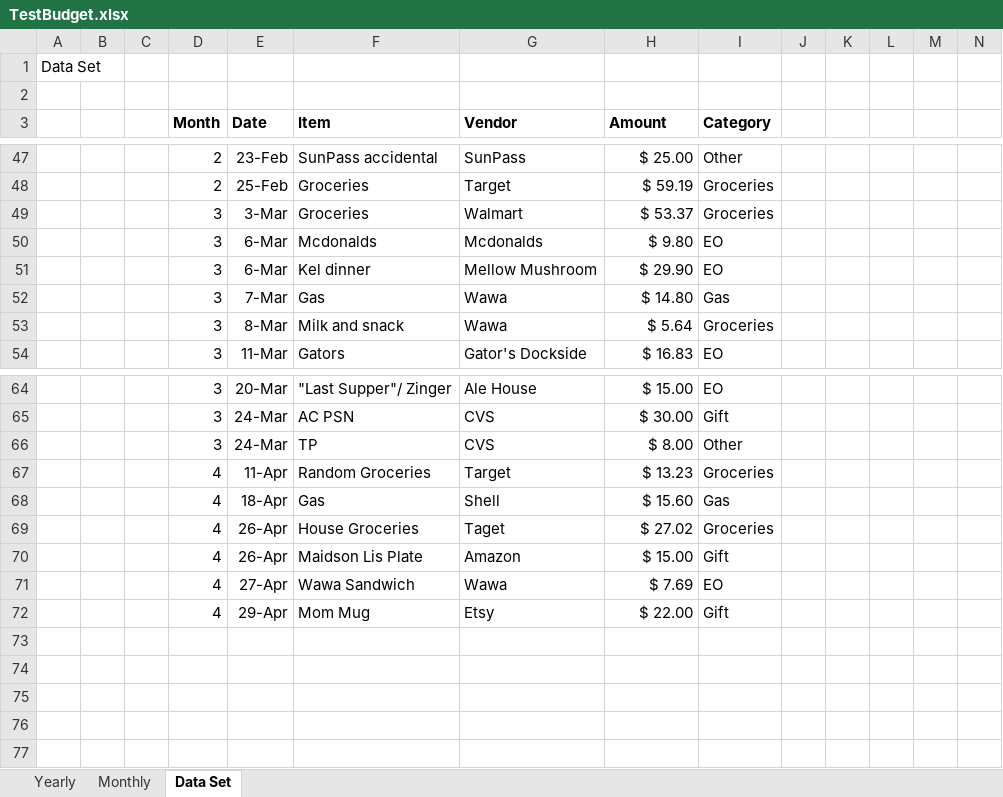
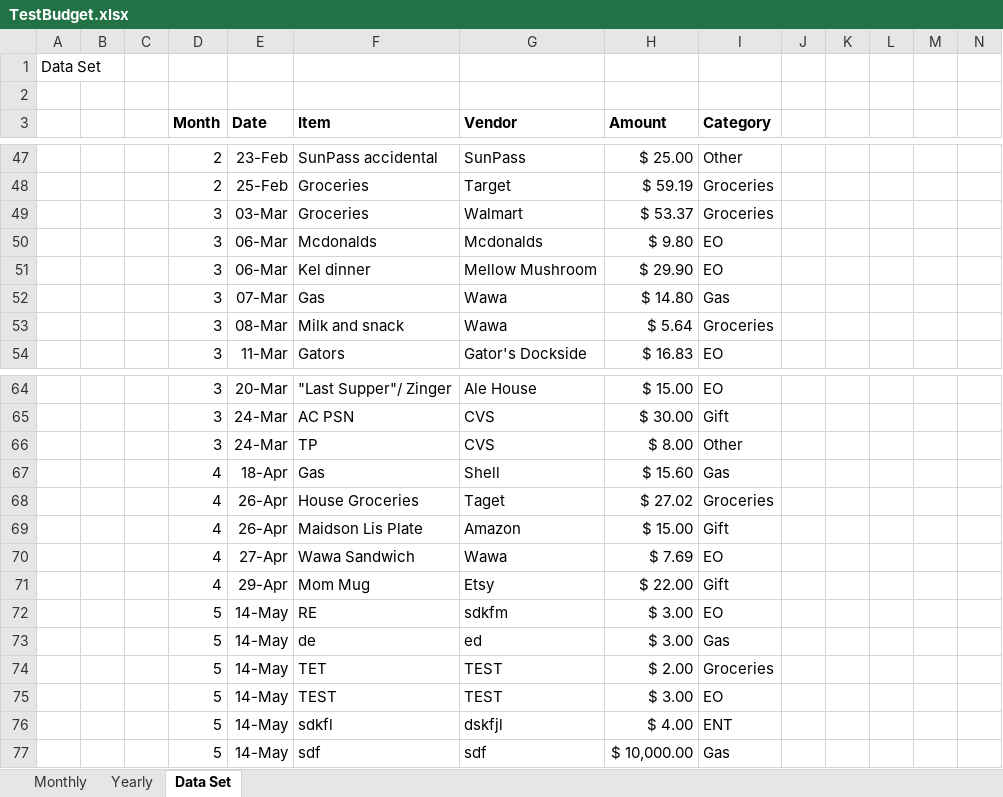
Before and after one commit to rflynn523/BudgetGUI, an Excel workbook: TestBudget.xlsx, sheet Data Set, drawn as a sheet; only a part is shown, gaps mark what is left out; values as stored, in another font and other column widths than the file's, no borders; removed rows and columns are numbered as before the commit, all else as after; rows hold the shown columns only; the diff names each change by its address in the sheet, - before the commit and + after, or states it on an @@ line.

```diff
--- a/TestBudget.xlsx (sheet Data Set)
+++ b/TestBudget.xlsx (sheet Data Set)
@@ sheet tab order changed: Monthly | Yearly | Data Set @@
-E49 (Date): 3-Mar
+E49 (Date): 03-Mar
-E50:E51 (Date): 6-Mar
+E50:E51 (Date): 06-Mar
-E52 (Date): 7-Mar
+E52 (Date): 07-Mar
-E53 (Date): 8-Mar
+E53 (Date): 08-Mar
-row 67:  |  |  | 4 | 11-Apr | Random Groceries | Target | $ 13.23 | Groceries
+row 72:  |  |  | 5 | 14-May | RE | sdkfm | $ 3.00 | EO
+row 73:  |  |  | 5 | 14-May | de | ed | $ 3.00 | Gas
+row 74:  |  |  | 5 | 14-May | TET | TEST | $ 2.00 | Groceries
+row 75:  |  |  | 5 | 14-May | TEST | TEST | $ 3.00 | EO
+row 76:  |  |  | 5 | 14-May | sdkfl | dskfjl | $ 4.00 | ENT
+row 77:  |  |  | 5 | 14-May | sdf | sdf | $ 10,000.00 | Gas
```
Also changed, not shown: sheet Monthly, sheet Yearly, formulas that keep their value, charts or pictures, 8 other files.
